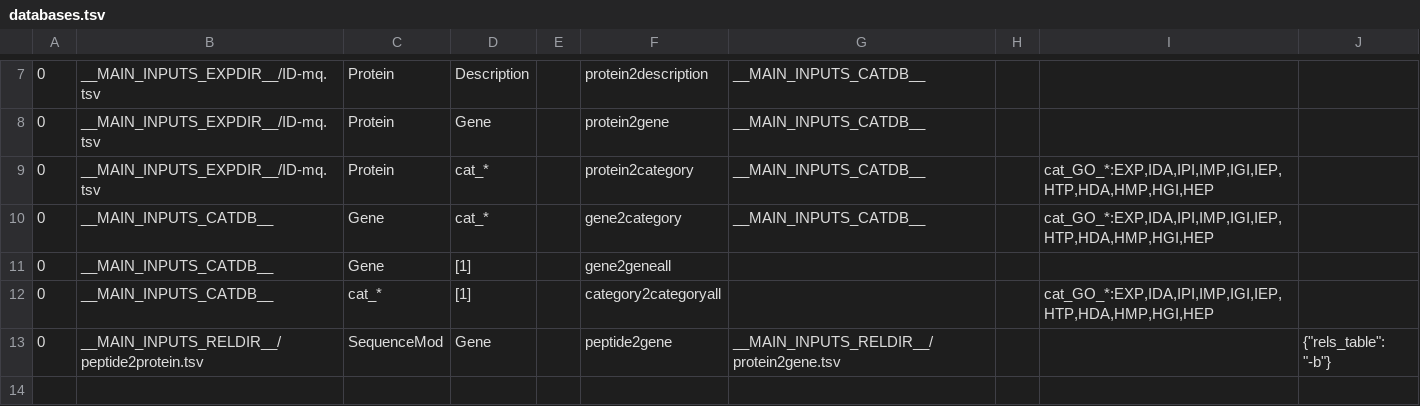
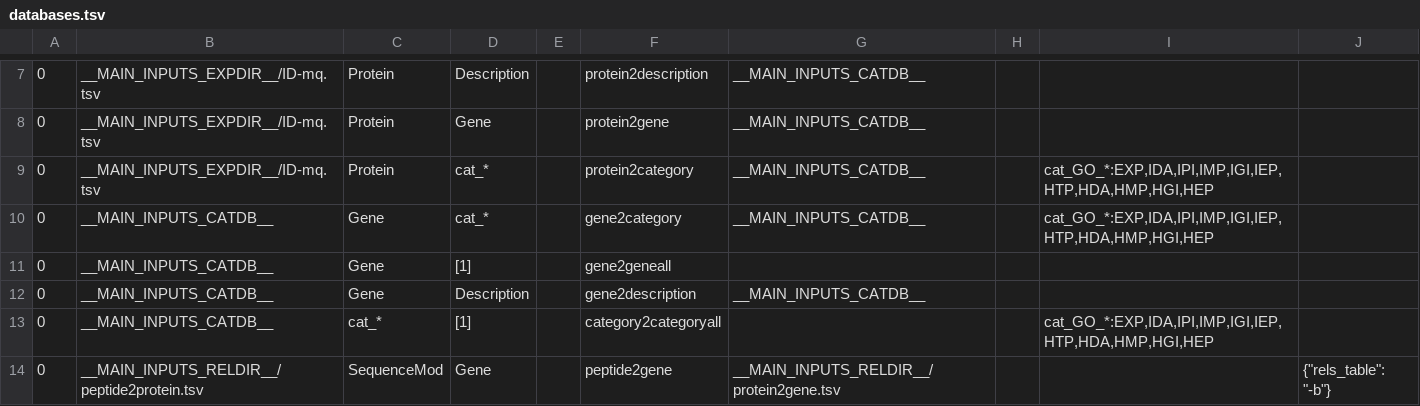
Before and after one commit to CNIC-Proteomics/iSanXoT, a TSV file: app/wfs/basic/.isanxot/date_id/databases.tsv, drawn as a sheet; only a part is shown, gaps mark what is left out; the shorter side is filled out with more unchanged rows; the diff names each change by its address in the sheet, - before the commit and + after, or states it on an @@ line.

Commit message:
I don't remember the update

```diff
--- a/app/wfs/basic/.isanxot/date_id/databases.tsv
+++ b/app/wfs/basic/.isanxot/date_id/databases.tsv
+row 12: 0 | __MAIN_INPUTS_CATDB__ | Gene | Description |  | gene2description | __MAIN_INPUTS_CATDB__
```
